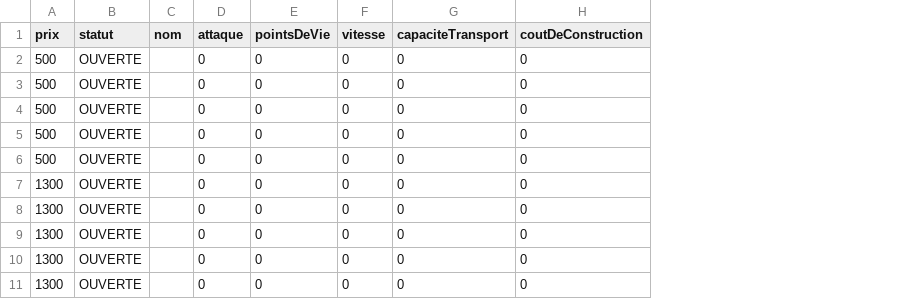
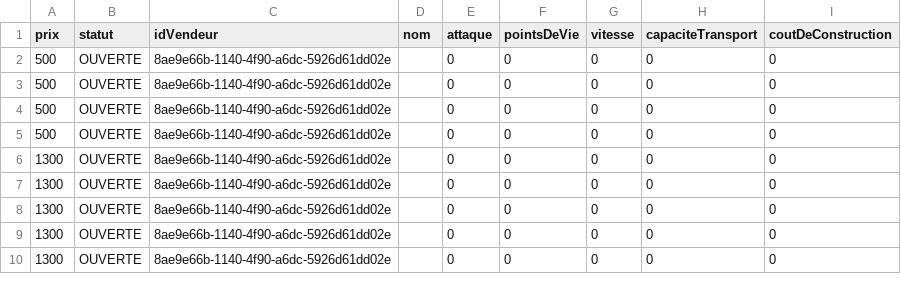
Before and after one commit to molivier1/PozClope, a CSV file: offres_vaisseaux.csv, drawn as a sheet; only a part is shown; removed rows and columns are numbered as before the commit, all else as after; the diff covers the shown part only; the diff names each change by its address in the sheet, - before the commit and + after, or states it on an @@ line.

```diff
--- a/offres_vaisseaux.csv
+++ b/offres_vaisseaux.csv
+column C (idVendeur), rows 2-10: all 8ae9e66b-1140-4f90-a6dc-5926d61dd02e
-row 2: 500 | OUVERTE |  | 0 | 0 | 0 | 0 | 0
```
Also changed, not shown: 6 added rows, 4 removed rows and 4 edited cells elsewhere in this file, 4 other files.
